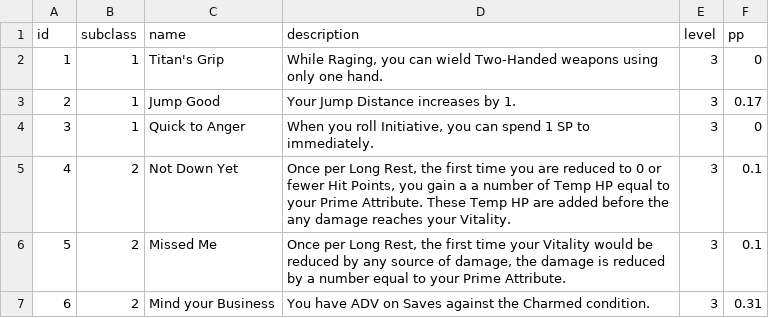
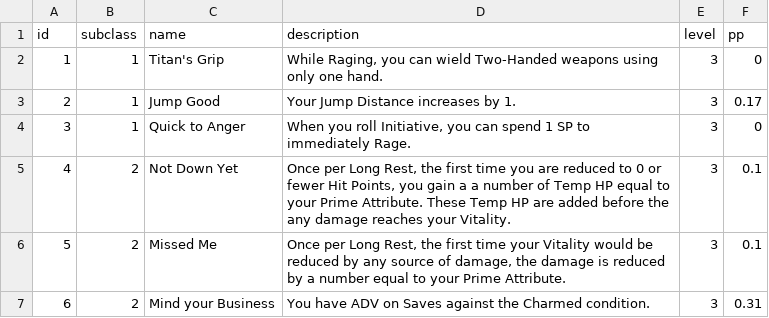
Before and after one commit to luis-jmtz/Root-RPG, a TSV file: Data/PC_Class_Data/Barbarian/Barbarian_subclass_abilities.tsv, drawn as a sheet.

Commit message:
subclasses data seems to be loading correctly. need to test with dummy data with other classes. fixed minor issue with "Quick to Anger" ability description

```diff
--- a/Data/PC_Class_Data/Barbarian/Barbarian_subclass_abilities.tsv
+++ b/Data/PC_Class_Data/Barbarian/Barbarian_subclass_abilities.tsv
@@ -3,3 +3,3 @@ id	subclass	name	description	level	pp
 2	1	Jump Good	Your Jump Distance increases by 1.	3	0.17
-3	1	Quick to Anger	When you roll Initiative, you can spend 1 SP to immediately.	3	0
+3	1	Quick to Anger	When you roll Initiative, you can spend 1 SP to immediately Rage.	3	0
 4	2	Not Down Yet	Once per Long Rest, the first time you are reduced to 0 or fewer Hit Points, you gain a a number of Temp HP equal to your Prime Attribute. These Temp HP are added before the any damage reaches your Vitality.	3	0.1
```
Also changed, not shown: 1 other file.
